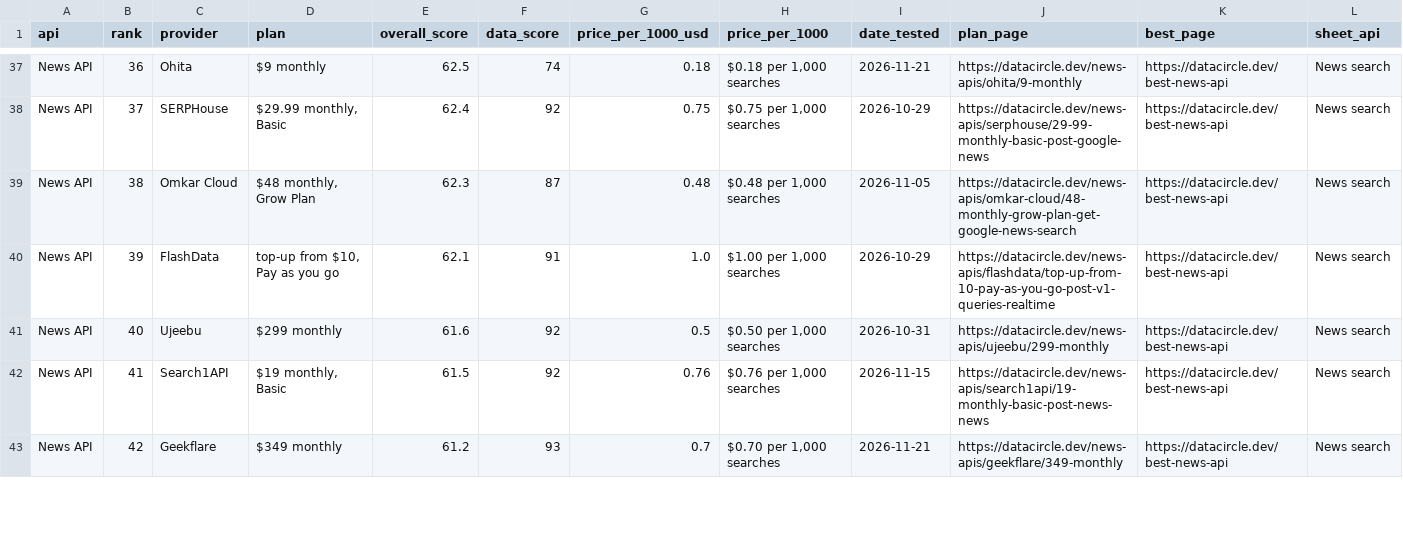
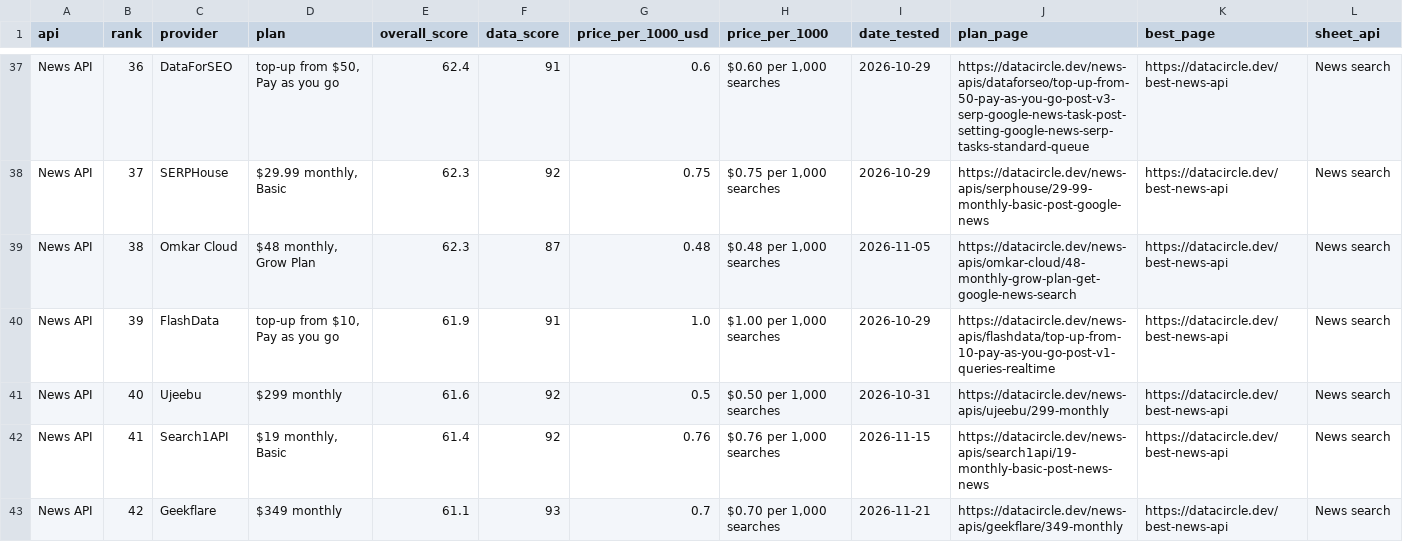
Before and after one commit to waynehamadi/best-news-api, a CSV file: results.csv, drawn as a sheet; only a part is shown, gaps mark what is left out; the diff covers the shown part only; the diff names each change by its address in the sheet, - before the commit and + after, or states it on an @@ line.

Commit message:
Benchmark results from datacircle.dev

```diff
--- a/results.csv
+++ b/results.csv
-C37 (provider): Ohita
+C37 (provider): DataForSEO
-D37 (plan): $9 monthly
+D37 (plan): top-up from $50, Pay as you go
-E37 (overall_score): 62.5
+E37 (overall_score): 62.4
-F37 (data_score): 74
+F37 (data_score): 91
-G37 (price_per_1000_usd): 0.18
+G37 (price_per_1000_usd): 0.6
-H37 (price_per_1000): $0.18 per 1,000 searches
+H37 (price_per_1000): $0.60 per 1,000 searches
-I37 (date_tested): 2026-11-21
+I37 (date_tested): 2026-10-29
-J37 (plan_page): https://datacircle.dev/news-apis/ohita/9-monthly
+J37 (plan_page): https://datacircle.dev/news-apis/dataforseo/top-up-from-50-pay-as-you-go-post-v3-serp-google-news-task-post-setting-google-news-serp-tasks-standard-queue
-E38 (overall_score): 62.4
+E38 (overall_score): 62.3
-E40 (overall_score): 62.1
+E40 (overall_score): 61.9
-E42 (overall_score): 61.5
+E42 (overall_score): 61.4
-E43 (overall_score): 61.2
+E43 (overall_score): 61.1
```
Also changed, not shown: 164 edited cells elsewhere in this file, 1 other file.
